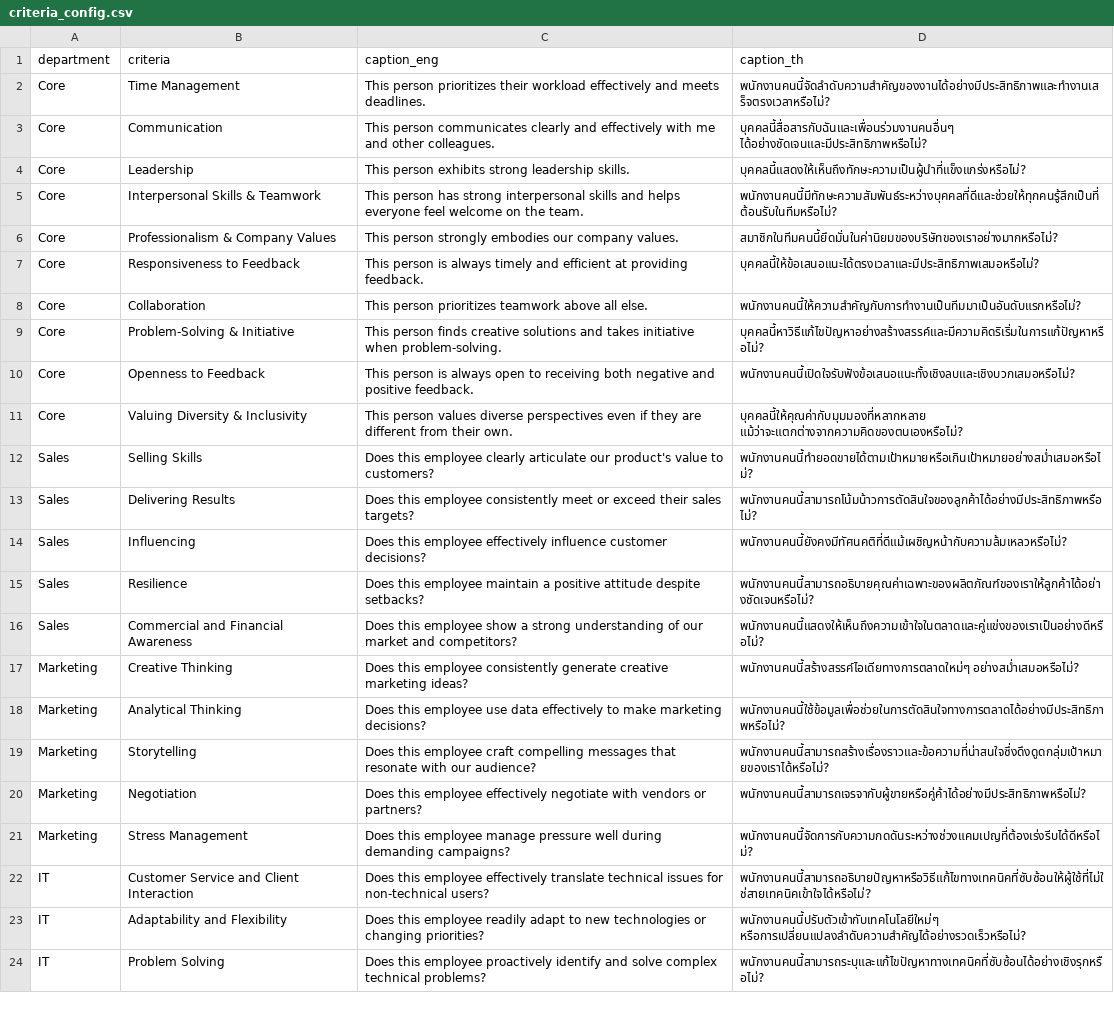
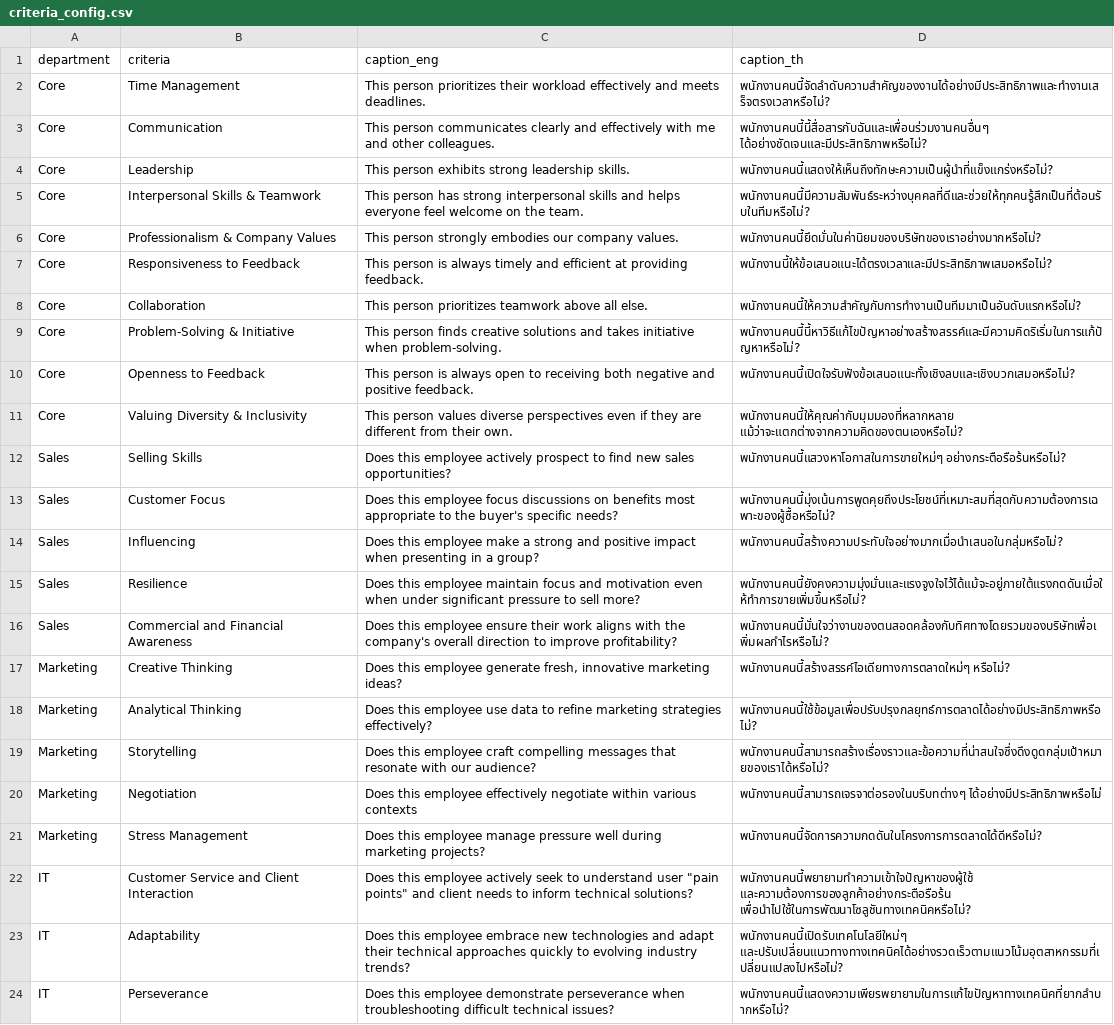
Before and after one commit to paengchantanee/performance_track, a CSV file: criteria_config.csv, drawn as a sheet; only a part is shown; removed rows and columns are numbered as before the commit, all else as after; the diff covers the shown part only; the diff names each change by its address in the sheet, - before the commit and + after, or states it on an @@ line.

```diff
--- a/criteria_config.csv
+++ b/criteria_config.csv
-D3 (caption_th): บุคคลนี้สื่อสารกับฉันและเพื่อนร่วมงานคนอื่นๆ ได้อย่างชัดเจนและมีประสิทธิภาพหรือไม่?
+D3 (caption_th): พนักงานคนนี้นี้สื่อสารกับฉันและเพื่อนร่วมงานคนอื่นๆ ได้อย่างชัดเจนและมีประสิทธิภาพหรือไม่?
-D4 (caption_th): บุคคลนี้แสดงให้เห็นถึงทักษะความเป็นผู้นำที่แข็งแกร่งหรือไม่?
+D4 (caption_th): พนักงานคนนี้แสดงให้เห็นถึงทักษะความเป็นผู้นำที่แข็งแกร่งหรือไม่?
-D5 (caption_th): พนักงานคนนี้มีทักษะความสัมพันธ์ระหว่างบุคคลที่ดีและช่วยให้ทุกคนรู้สึกเป็นที่ต้อนรับในทีมหรือไม่?
+D5 (caption_th): พนักงานคนนี้มีความสัมพันธ์ระหว่างบุคคลที่ดีและช่วยให้ทุกคนรู้สึกเป็นที่ต้อนรับในทีมหรือไม่?
-D6 (caption_th): สมาชิกในทีมคนนี้ยึดมั่นในค่านิยมของบริษัทของเราอย่างมากหรือไม่?
+D6 (caption_th): พนักงานคนนี้ยึดมั่นในค่านิยมของบริษัทของเราอย่างมากหรือไม่?
-D7 (caption_th): บุคคลนี้ให้ข้อเสนอแนะได้ตรงเวลาและมีประสิทธิภาพเสมอหรือไม่?
+D7 (caption_th): พนักงานนี้ให้ข้อเสนอแนะได้ตรงเวลาและมีประสิทธิภาพเสมอหรือไม่?
-D9 (caption_th): บุคคลนี้หาวิธีแก้ไขปัญหาอย่างสร้างสรรค์และมีความคิดริเริ่มในการแก้ปัญหาหรือไม่?
+D9 (caption_th): พนักงานคนนี้นี้หาวิธีแก้ไขปัญหาอย่างสร้างสรรค์และมีความคิดริเริ่มในการแก้ปัญหาหรือไม่?
-D11 (caption_th): บุคคลนี้ให้คุณค่ากับมุมมองที่หลากหลาย แม้ว่าจะแตกต่างจากความคิดของตนเองหรือไม่?
+D11 (caption_th): พนักงานคนนี้ให้คุณค่ากับมุมมองที่หลากหลาย แม้ว่าจะแตกต่างจากความคิดของตนเองหรือไม่?
-C12 (caption_eng): …this employee clearly articulate our product's value to customers?
+C12 (caption_eng): …this employee actively prospect to find new sales opportunities?
-D12 (caption_th): พนักงานคนนี้ทำยอดขายได้ตามเป้าหมายหรือเกินเป้าหมายอย่างสม่ำเสมอหรือไม่?
+D12 (caption_th): พนักงานคนนี้แสวงหาโอกาสในการขายใหม่ๆ อย่างกระตือรือร้นหรือไม่?
-row 13: Sales | Delivering Results | Does this employee consistently meet or exceed their sales targets? | พนักงานคนนี้สามารถโน้มน้าวการตัดสินใจของลูกค้าได้อย่างมีประสิทธิภาพหรือไม่?
+row 13: Sales | Customer Focus | Does this employee focus discussions on benefits most appropriate to the buyer's specific needs? | พนักงานคนนี้มุ่งเน้นการพูดคุยถึงประโยชน์ที่เหมาะสมที่สุดกับความต้องการเฉพาะของผู้ซื้อหรือไม่?
-C14 (caption_eng): …this employee effectively influence customer decisions?
+C14 (caption_eng): …this employee make a strong and positive impact when presenting in a group?
-D14 (caption_th): พนักงานคนนี้ยังคงมีทัศนคติที่ดีแม้เผชิญหน้ากับความล้มเหลวหรือไม่?
+D14 (caption_th): พนักงานคนนี้สร้างความประทับใจอย่างมากเมื่อนำเสนอในกลุ่มหรือไม่?
-C15 (caption_eng): …employee maintain a positive attitude despite setbacks?
+C15 (caption_eng): …employee maintain focus and motivation even when under significant pressure to sell more?
-D15 (caption_th): พนักงานคนนี้สามารถอธิบายคุณค่าเฉพาะของผลิตภัณฑ์ของเราให้ลูกค้าได้อย่างชัดเจนหรือไม่?
+D15 (caption_th): พนักงานคนนี้ยังคงความมุ่งมั่นและแรงจูงใจไว้ได้แม้จะอยู่ภายใต้แรงกดดันเมื่อให้ทำการขายเพิ่มขึ้นหรือไม่?
-C16 (caption_eng): …this employee show a strong understanding of our market and competitors?
+C16 (caption_eng): …this employee ensure their work aligns with the company's overall direction to improve profitability?
-D16 (caption_th): พนักงานคนนี้แสดงให้เห็นถึงความเข้าใจในตลาดและคู่แข่งของเราเป็นอย่างดีหรือไม่?
+D16 (caption_th): พนักงานคนนี้มั่นใจว่างานของตนสอดคล้องกับทิศทางโดยรวมของบริษัทเพื่อเพิ่มผลกำไรหรือไม่?
-C17 (caption_eng): …this employee consistently generate creative marketing ideas?
+C17 (caption_eng): …this employee generate fresh, innovative marketing ideas?
-D17 (caption_th): พนักงานคนนี้สร้างสรรค์ไอเดียทางการตลาดใหม่ๆ อย่างสม่ำเสมอหรือไม่?
+D17 (caption_th): พนักงานคนนี้สร้างสรรค์ไอเดียทางการตลาดใหม่ๆ หรือไม่?
-C18 (caption_eng): …use data effectively to make marketing decisions?
+C18 (caption_eng): …use data to refine marketing strategies effectively?
-D18 (caption_th): พนักงานคนนี้ใช้ข้อมูลเพื่อช่วยในการตัดสินใจทางการตลาดได้อย่างมีประสิทธิภาพหรือไม่?
+D18 (caption_th): พนักงานคนนี้ใช้ข้อมูลเพื่อปรับปรุงกลยุทธ์การตลาดได้อย่างมีประสิทธิภาพหรือไม่?
-C20 (caption_eng): …effectively negotiate with vendors or partners?
+C20 (caption_eng): …effectively negotiate within various contexts
-D20 (caption_th): พนักงานคนนี้สามารถเจรจากับผู้ขายหรือคู่ค้าได้อย่างมีประสิทธิภาพหรือไม่?
+D20 (caption_th): พนักงานคนนี้สามารถเจรจาต่อรองในบริบทต่างๆ ได้อย่างมีประสิทธิภาพหรือไม่
-C21 (caption_eng): …well during demanding campaigns?
+C21 (caption_eng): …well during marketing projects?
-D21 (caption_th): พนักงานคนนี้จัดการกับความกดดันระหว่างช่วงแคมเปญที่ต้องเร่งรีบได้ดีหรือไม่?
+D21 (caption_th): พนักงานคนนี้จัดการความกดดันในโครงการการตลาดได้ดีหรือไม่?
-C22 (caption_eng): …this employee effectively translate technical issues for non-technical users?
+C22 (caption_eng): …this employee actively seek to understand user "pain points" and client needs to inform technical solutions?
-D22 (caption_th): พนักงานคนนี้สามารถอธิบายปัญหาหรือวิธีแก้ไขทางเทคนิคที่ซับซ้อนให้ผู้ใช้ที่ไม่ใช่สายเทคนิคเข้าใจได้หรือไม่?
+D22 (caption_th): พนักงานคนนี้พยายามทำความเข้าใจปัญหาของผู้ใช้ และความต้องการของลูกค้าอย่างกระตือรือร้น เพื่อนำไปใช้ในการพัฒนาโซลูชันทางเทคนิคหรือไม่?
-B23 (criteria): Adaptability and Flexibility
+B23 (criteria): Adaptability
-C23 (caption_eng): …this employee readily adapt to new technologies or changing priorities?
+C23 (caption_eng): …this employee embrace new technologies and adapt their technical approaches quickly to evolving industry trends?
-D23 (caption_th): พนักงานคนนี้ปรับตัวเข้ากับเทคโนโลยีใหม่ๆ หรือการเปลี่ยนแปลงลำดับความสำคัญได้อย่างรวดเร็วหรือไม่?
+D23 (caption_th): พนักงานคนนี้เปิดรับเทคโนโลยีใหม่ๆ และปรับเปลี่ยนแนวทางทางเทคนิคได้อย่างรวดเร็วตามแนวโน้มอุตสาหกรรมที่เปลี่ยนแปลงไปหรือไม่?
-row 24: IT | Problem Solving | Does this employee proactively identify and solve complex technical problems? | พนักงานคนนี้สามารถระบุและแก้ไขปัญหาทางเทคนิคที่ซับซ้อนได้อย่างเชิงรุกหรือไม่?
+row 24: IT | Perseverance | Does this employee demonstrate perseverance when troubleshooting difficult technical issues? | พนักงานคนนี้แสดงความเพียรพยายามในการแก้ไขปัญหาทางเทคนิคที่ยากลำบากหรือไม่?
```
Also changed, not shown: 4 added rows, 4 removed rows and 11 edited cells elsewhere in this file, 1 other file.
